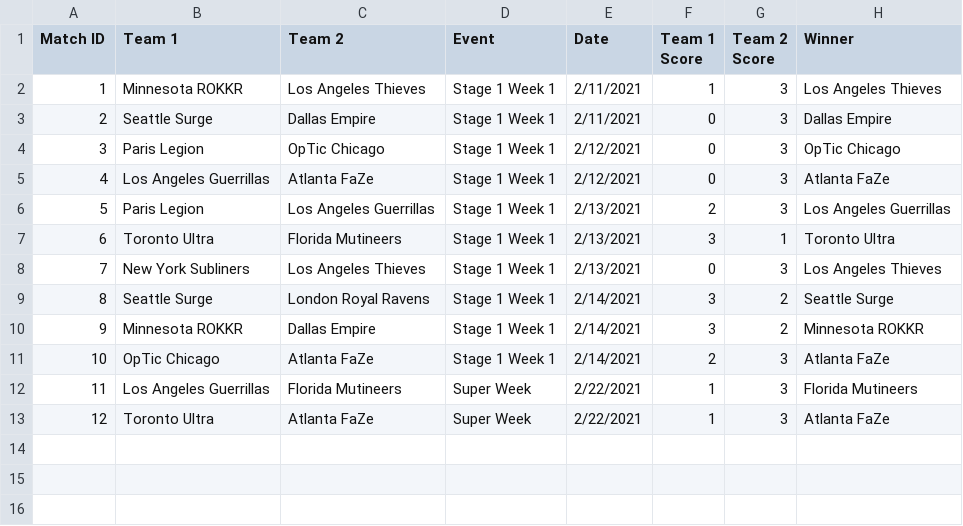
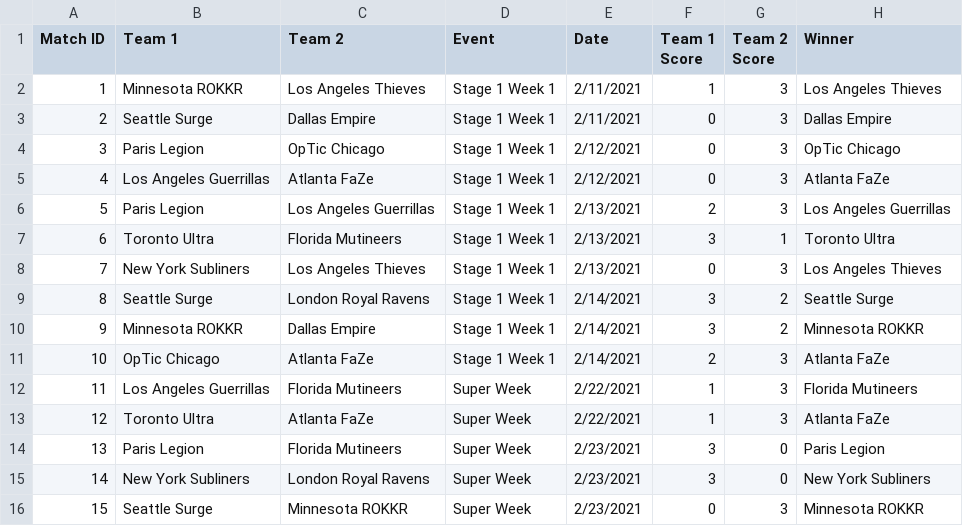
Before and after one commit to cford23/cod-stats-tool, a CSV file: data/matches.csv, drawn as a sheet; the diff names each change by its address in the sheet, - before the commit and + after, or states it on an @@ line.

```diff
--- a/data/matches.csv
+++ b/data/matches.csv
+row 14: 13 | Paris Legion | Florida Mutineers | Super Week | 2/23/2021 | 3 | 0 | Paris Legion
+row 15: 14 | New York Subliners | London Royal Ravens | Super Week | 2/23/2021 | 3 | 0 | New York Subliners
+row 16: 15 | Seattle Surge | Minnesota ROKKR | Super Week | 2/23/2021 | 0 | 3 | Minnesota ROKKR
```
Also changed, not shown: data/maps.csv, 1 other file.
